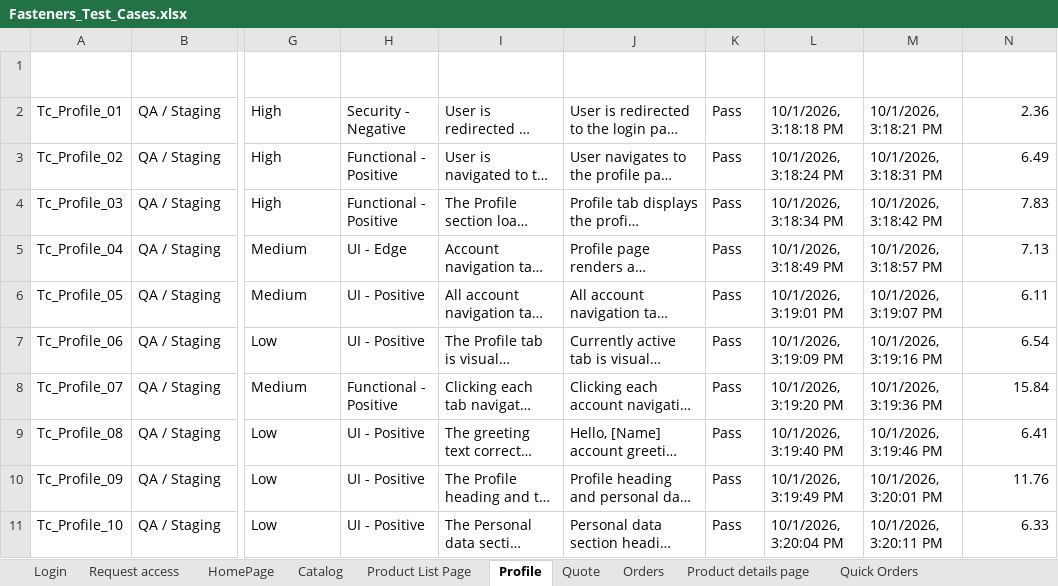
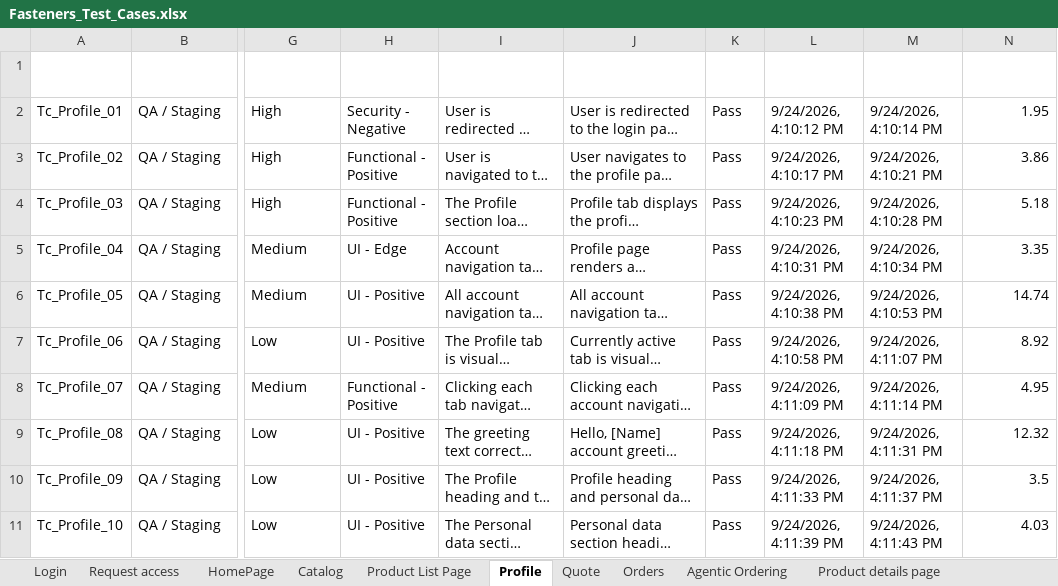
Before and after one commit to ArizonQA/QA_ConnollyMusic, an Excel workbook: testcase/Fasteners_Test_Cases.xlsx, sheet Profile, drawn as a sheet; only a part is shown, gaps mark what is left out; long unchanged cells end in …; values as stored, in another font and other column widths than the file's, no borders; the diff covers the shown part only; the diff names each change by its address in the sheet, - before the commit and + after, or states it on an @@ line.

```diff
--- a/testcase/Fasteners_Test_Cases.xlsx (sheet Profile)
+++ b/testcase/Fasteners_Test_Cases.xlsx (sheet Profile)
-L2 (Start Time): 10/1/2026, 3:18:18 PM
+L2 (Start Time): 9/24/2026, 4:10:12 PM
-M2 (End Time): 10/1/2026, 3:18:21 PM
+M2 (End Time): 9/24/2026, 4:10:14 PM
-N2 (Duration(s)): 2.36
+N2 (Duration(s)): 1.95
-L3 (Start Time): 10/1/2026, 3:18:24 PM
+L3 (Start Time): 9/24/2026, 4:10:17 PM
-M3 (End Time): 10/1/2026, 3:18:31 PM
+M3 (End Time): 9/24/2026, 4:10:21 PM
-N3 (Duration(s)): 6.49
+N3 (Duration(s)): 3.86
-L4 (Start Time): 10/1/2026, 3:18:34 PM
+L4 (Start Time): 9/24/2026, 4:10:23 PM
-M4 (End Time): 10/1/2026, 3:18:42 PM
+M4 (End Time): 9/24/2026, 4:10:28 PM
-N4 (Duration(s)): 7.83
+N4 (Duration(s)): 5.18
-L5 (Start Time): 10/1/2026, 3:18:49 PM
+L5 (Start Time): 9/24/2026, 4:10:31 PM
-M5 (End Time): 10/1/2026, 3:18:57 PM
+M5 (End Time): 9/24/2026, 4:10:34 PM
-N5 (Duration(s)): 7.13
+N5 (Duration(s)): 3.35
-L6 (Start Time): 10/1/2026, 3:19:01 PM
+L6 (Start Time): 9/24/2026, 4:10:38 PM
-M6 (End Time): 10/1/2026, 3:19:07 PM
+M6 (End Time): 9/24/2026, 4:10:53 PM
-N6 (Duration(s)): 6.11
+N6 (Duration(s)): 14.74
-L7 (Start Time): 10/1/2026, 3:19:09 PM
+L7 (Start Time): 9/24/2026, 4:10:58 PM
-M7 (End Time): 10/1/2026, 3:19:16 PM
+M7 (End Time): 9/24/2026, 4:11:07 PM
-N7 (Duration(s)): 6.54
+N7 (Duration(s)): 8.92
-L8 (Start Time): 10/1/2026, 3:19:20 PM
+L8 (Start Time): 9/24/2026, 4:11:09 PM
-M8 (End Time): 10/1/2026, 3:19:36 PM
+M8 (End Time): 9/24/2026, 4:11:14 PM
-N8 (Duration(s)): 15.84
+N8 (Duration(s)): 4.95
-L9 (Start Time): 10/1/2026, 3:19:40 PM
+L9 (Start Time): 9/24/2026, 4:11:18 PM
-M9 (End Time): 10/1/2026, 3:19:46 PM
+M9 (End Time): 9/24/2026, 4:11:31 PM
-N9 (Duration(s)): 6.41
+N9 (Duration(s)): 12.32
-L10 (Start Time): 10/1/2026, 3:19:49 PM
+L10 (Start Time): 9/24/2026, 4:11:33 PM
-M10 (End Time): 10/1/2026, 3:20:01 PM
+M10 (End Time): 9/24/2026, 4:11:37 PM
-N10 (Duration(s)): 11.76
+N10 (Duration(s)): 3.5
-L11 (Start Time): 10/1/2026, 3:20:04 PM
+L11 (Start Time): 9/24/2026, 4:11:39 PM
-M11 (End Time): 10/1/2026, 3:20:11 PM
+M11 (End Time): 9/24/2026, 4:11:43 PM
-N11 (Duration(s)): 6.33
+N11 (Duration(s)): 4.03
```
Also changed, not shown: 125 edited cells elsewhere in this sheet, sheet Agentic Ordering, sheet Reorders, sheet Quote, sheet Address, sheet Login, other sheet tabs, 21 other files.
